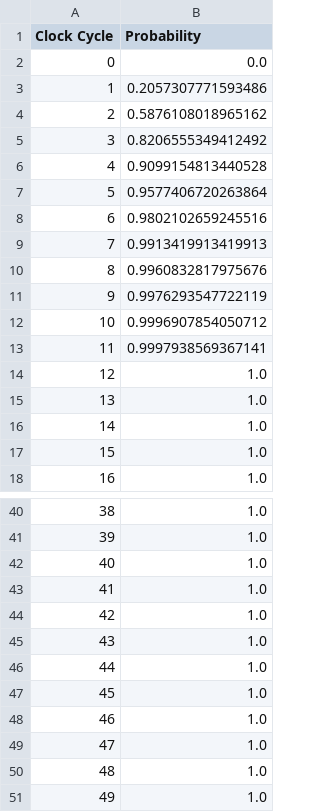
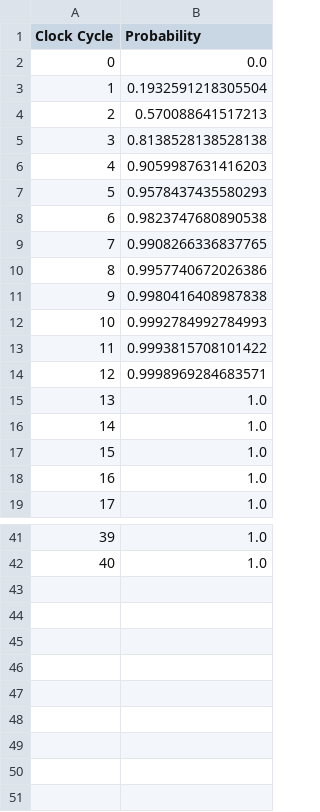
Before and after one commit to formal-verification-research/Modest-Probabilistic-Models-for-NoC, a CSV file: NoC_Modular/FMCAD25/results/8x8/noc_8x8_inductive_noise_threshold_1_stride_1_block_size_50.csv, drawn as a sheet; only a part is shown, gaps mark what is left out; removed rows and columns are numbered as before the commit, all else as after; the diff names each change by its address in the sheet, - before the commit and + after, or states it on an @@ line.

```diff
--- a/NoC_Modular/FMCAD25/results/8x8/noc_8x8_inductive_noise_threshold_1_stride_1_block_size_50.csv
+++ b/NoC_Modular/FMCAD25/results/8x8/noc_8x8_inductive_noise_threshold_1_stride_1_block_size_50.csv
-B3 (Probability): 0.2057307771593486
+B3 (Probability): 0.1932591218305504
-B4 (Probability): 0.5876108018965162
+B4 (Probability): 0.570088641517213
-B5 (Probability): 0.8206555349412492
+B5 (Probability): 0.8138528138528138
-B6 (Probability): 0.9099154813440528
+B6 (Probability): 0.9059987631416203
-B7 (Probability): 0.9577406720263864
+B7 (Probability): 0.9578437435580293
-B8 (Probability): 0.9802102659245516
+B8 (Probability): 0.9823747680890538
-B9 (Probability): 0.9913419913419913
+B9 (Probability): 0.9908266336837765
-B10 (Probability): 0.9960832817975676
+B10 (Probability): 0.9957740672026386
-B11 (Probability): 0.9976293547722119
+B11 (Probability): 0.9980416408987838
-B12 (Probability): 0.9996907854050712
+B12 (Probability): 0.9992784992784993
-B13 (Probability): 0.9997938569367141
+B13 (Probability): 0.9993815708101422
+row 14: 12 | 0.9998969284683571
@@ column A (Clock Cycle) renumbered between rows 15 and 42 @@
-row 42: 40 | 1.0
-row 43: 41 | 1.0
-row 44: 42 | 1.0
-row 45: 43 | 1.0
-row 46: 44 | 1.0
-row 47: 45 | 1.0
-row 48: 46 | 1.0
-row 49: 47 | 1.0
-row 50: 48 | 1.0
-row 51: 49 | 1.0
```
Also changed, not shown: NoC_Modular/FMCAD25/results/8x8/noc_8x8_inductive_noise_threshold_5_stride_1_block_size_50.csv, 12 other files.
